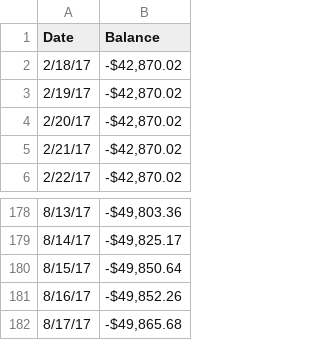
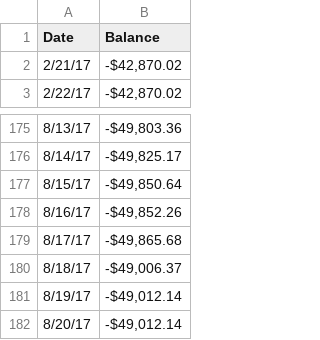
Before and after one commit to msull92/msull92-com, a CSV file: projects/financial_map/last_6mo.csv, drawn as a sheet; only a part is shown, gaps mark what is left out.

Commit message:
Improve financial graph

```diff
--- a/projects/financial_map/last_6mo.csv
+++ b/projects/financial_map/last_6mo.csv
@@ -1,5 +1,2 @@
 Date,Balance
-2/18/17,"-$42,870.02"
-2/19/17,"-$42,870.02"
-2/20/17,"-$42,870.02"
 2/21/17,"-$42,870.02"
@@ -182 +179,4 @@ Date,Balance
 8/17/17,"-$49,865.68"
+8/18/17,"-$49,006.37"
+8/19/17,"-$49,012.14"
+8/20/17,"-$49,012.14"
```
Also changed, not shown: 4 other files.
